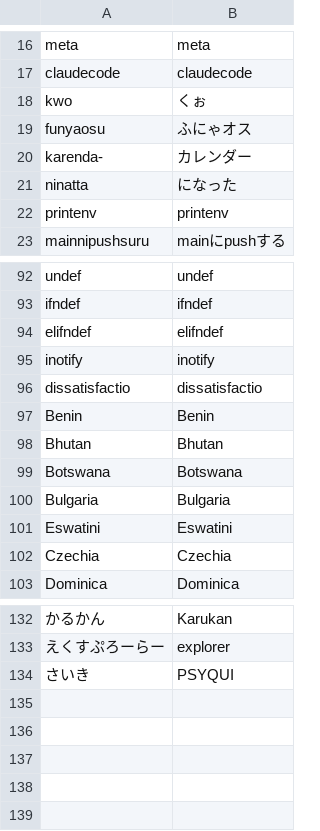
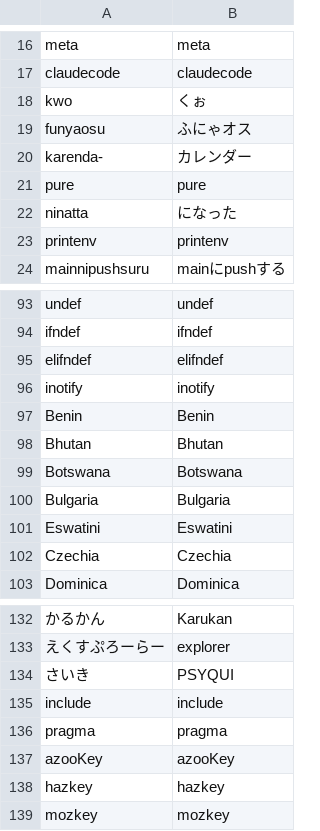
Before and after one commit to yksr-melt/Meltype, a TSV file: src/Meltype.Core.Tests/data/issue-cases.tsv, drawn as a sheet; only a part is shown, gaps mark what is left out; removed rows and columns are numbered as before the commit, all else as after; the diff names each change by its address in the sheet, - before the commit and + after, or states it on an @@ line.

Commit message:
fix(辞書): レビュー指摘への対応 (dissatisfactio を外し、include・pragma と IME 名のローマ字側を足し、pure のコーパス行を戻す)

```diff
--- a/src/Meltype.Core.Tests/data/issue-cases.tsv
+++ b/src/Meltype.Core.Tests/data/issue-cases.tsv
+row 21: pure | pure
-row 96: dissatisfactio | dissatisfactio
+row 135: include | include
+row 136: pragma | pragma
+row 137: azooKey | azooKey
+row 138: hazkey | hazkey
+row 139: mozkey | mozkey
```
Also changed, not shown: 3 other files.
